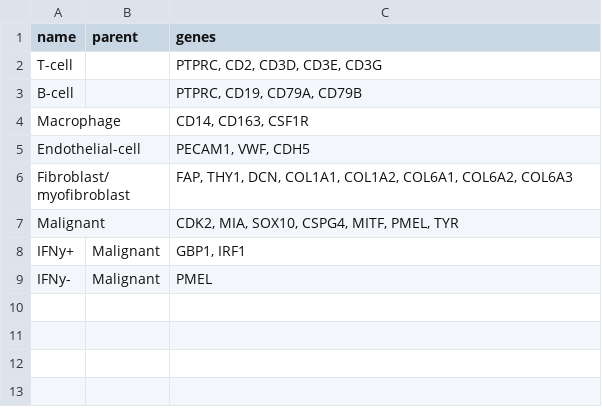
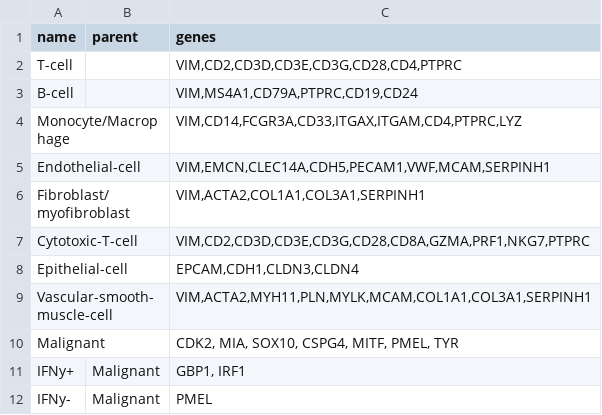
Before and after one commit to koesterlab/single-cell-rna-seq, a TSV file: resources/markers.tsv, drawn as a sheet.

Commit message:
Use spearman correlation. Use marker genes from cellassign.

```diff
--- a/resources/markers.tsv
+++ b/resources/markers.tsv
@@ -1,7 +1,10 @@
 name	parent	genes
-T-cell		PTPRC, CD2, CD3D, CD3E, CD3G
-B-cell		PTPRC, CD19, CD79A, CD79B
-Macrophage		CD14, CD163, CSF1R
-Endothelial-cell		PECAM1, VWF, CDH5
-Fibroblast/myofibroblast		FAP, THY1, DCN, COL1A1, COL1A2, COL6A1, COL6A2, COL6A3
+T-cell		VIM,CD2,CD3D,CD3E,CD3G,CD28,CD4,PTPRC
+B-cell		VIM,MS4A1,CD79A,PTPRC,CD19,CD24
+Monocyte/Macrophage		VIM,CD14,FCGR3A,CD33,ITGAX,ITGAM,CD4,PTPRC,LYZ
+Endothelial-cell		VIM,EMCN,CLEC14A,CDH5,PECAM1,VWF,MCAM,SERPINH1
+Fibroblast/myofibroblast		VIM,ACTA2,COL1A1,COL3A1,SERPINH1
+Cytotoxic-T-cell		VIM,CD2,CD3D,CD3E,CD3G,CD28,CD8A,GZMA,PRF1,NKG7,PTPRC
+Epithelial-cell		EPCAM,CDH1,CLDN3,CLDN4
+Vascular-smooth-muscle-cell		VIM,ACTA2,MYH11,PLN,MYLK,MCAM,COL1A1,COL3A1,SERPINH1
 Malignant		CDK2, MIA, SOX10, CSPG4, MITF, PMEL, TYR
```
Also changed, not shown: 1 other file.
